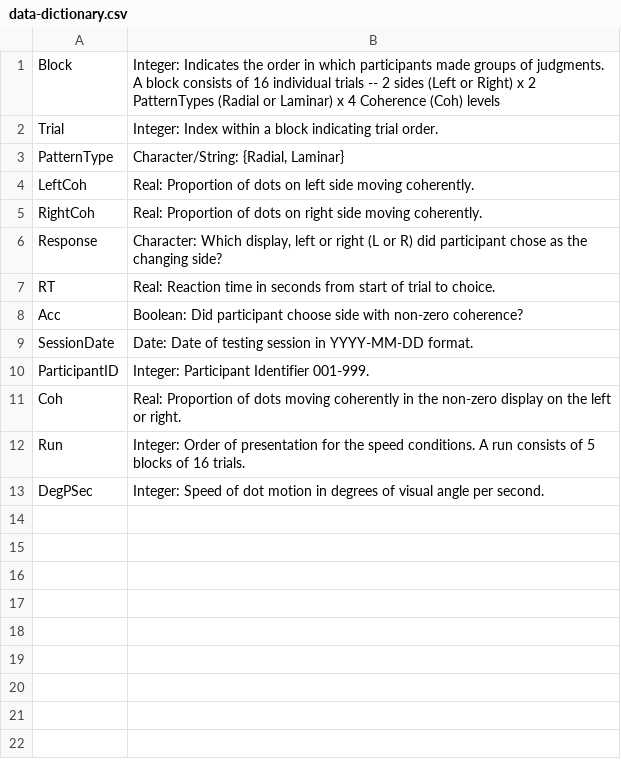
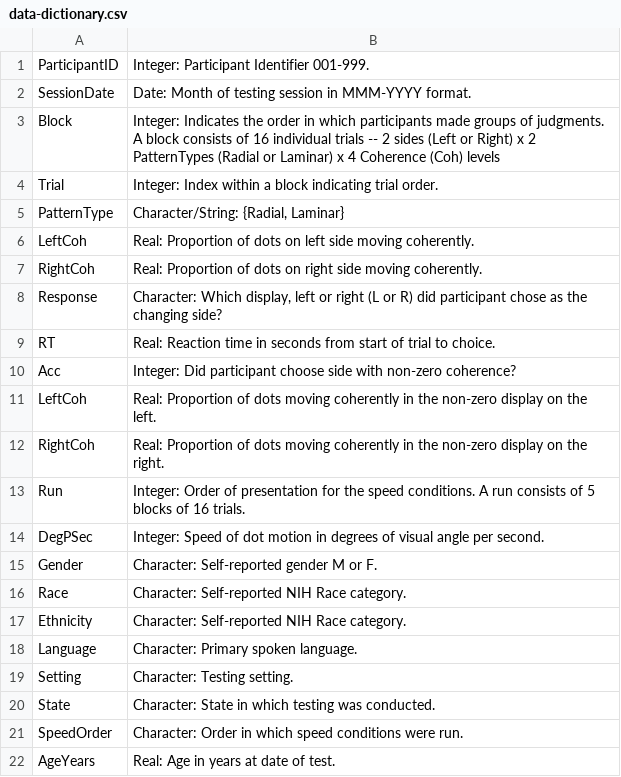
Before and after one commit to gilmore-lab/moco-3-pattern-psychophysics, a CSV file: adult-laminar-radial/analysis/data/data-dictionary.csv, drawn as a sheet.

Commit message:
update dictionary, clean csv

```diff
--- a/adult-laminar-radial/analysis/data/data-dictionary.csv
+++ b/adult-laminar-radial/analysis/data/data-dictionary.csv
@@ -1 +1,3 @@
+"ParticipantID","Integer: Participant Identifier 001-999."
+"SessionDate","Date: Month of testing session in MMM-YYYY format."
 "Block","Integer: Indicates the order in which participants made groups of judgments. A block consists of 16 individual trials -- 2 sides (Left or Right) x 2 PatternTypes (Radial or Laminar) x 4 Coherence (Coh) levels"
@@ -7,7 +9,14 @@
 "RT","Real: Reaction time in seconds from start of trial to choice."
-"Acc","Boolean: Did participant choose side with non-zero coherence?"
-"SessionDate","Date: Date of testing session in YYYY-MM-DD format."
-"ParticipantID","Integer: Participant Identifier 001-999."
-"Coh","Real: Proportion of dots moving coherently in the non-zero display on the left or right."
+"Acc","Integer: Did participant choose side with non-zero coherence?"
+"LeftCoh","Real: Proportion of dots moving coherently in the non-zero display on the left."
+"RightCoh","Real: Proportion of dots moving coherently in the non-zero display on the right."
 "Run","Integer: Order of presentation for the speed conditions. A run consists of 5 blocks of 16 trials."
 "DegPSec","Integer: Speed of dot motion in degrees of visual angle per second."
+"Gender","Character: Self-reported gender M or F."
+"Race","Character: Self-reported NIH Race category."
+"Ethnicity","Character: Self-reported NIH Race category."
+"Language","Character: Primary spoken language."
+"Setting","Character: Testing setting."
+"State","Character: State in which testing was conducted."
+"SpeedOrder","Character: Order in which speed conditions were run."
+"AgeYears", "Real: Age in years at date of test."
```
Also changed, not shown: 19 other files.
